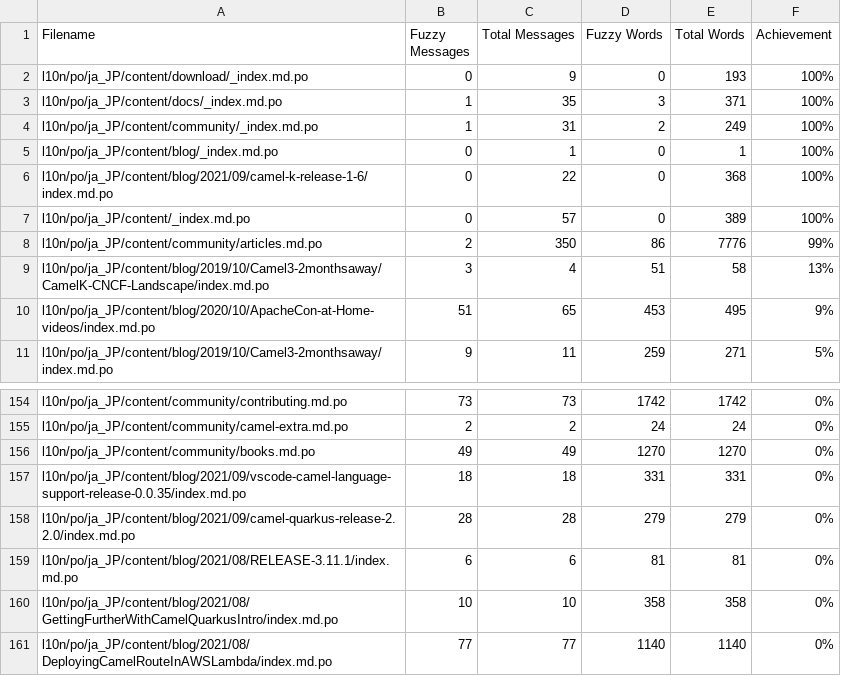
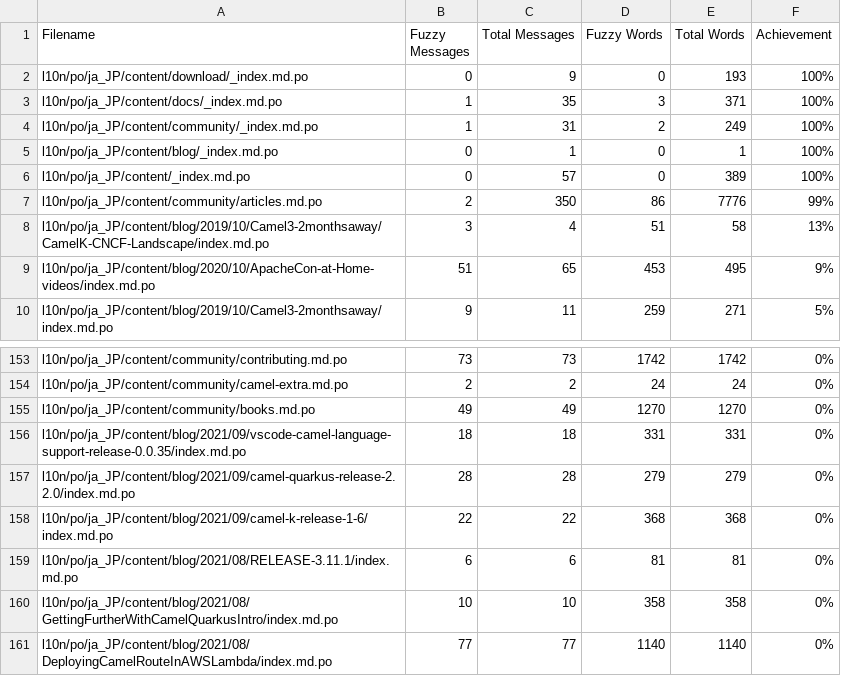
Before and after one commit to jcug-oss/camel-ja, a CSV file: l10n/stats/translation.csv, drawn as a sheet; only a part is shown, gaps mark what is left out.

```diff
--- a/l10n/stats/translation.csv
+++ b/l10n/stats/translation.csv
@@ -5,3 +5,2 @@ l10n/po/ja_JP/content/community/_index.md.po, 1, 31, 2, 249 ,100%
 l10n/po/ja_JP/content/blog/_index.md.po, 0, 1, 0, 1 ,100%
-l10n/po/ja_JP/content/blog/2021/09/camel-k-release-1-6/index.md.po, 0, 22, 0, 368 ,100%
 l10n/po/ja_JP/content/_index.md.po, 0, 57, 0, 389 ,100%
@@ -158,2 +157,3 @@ l10n/po/ja_JP/content/blog/2021/09/vscode-camel-language-support-release-0.0.35/
 l10n/po/ja_JP/content/blog/2021/09/camel-quarkus-release-2.2.0/index.md.po, 28, 28, 279, 279 ,0%
+l10n/po/ja_JP/content/blog/2021/09/camel-k-release-1-6/index.md.po, 22, 22, 368, 368 ,0%
 l10n/po/ja_JP/content/blog/2021/08/RELEASE-3.11.1/index.md.po, 6, 6, 81, 81 ,0%
```
